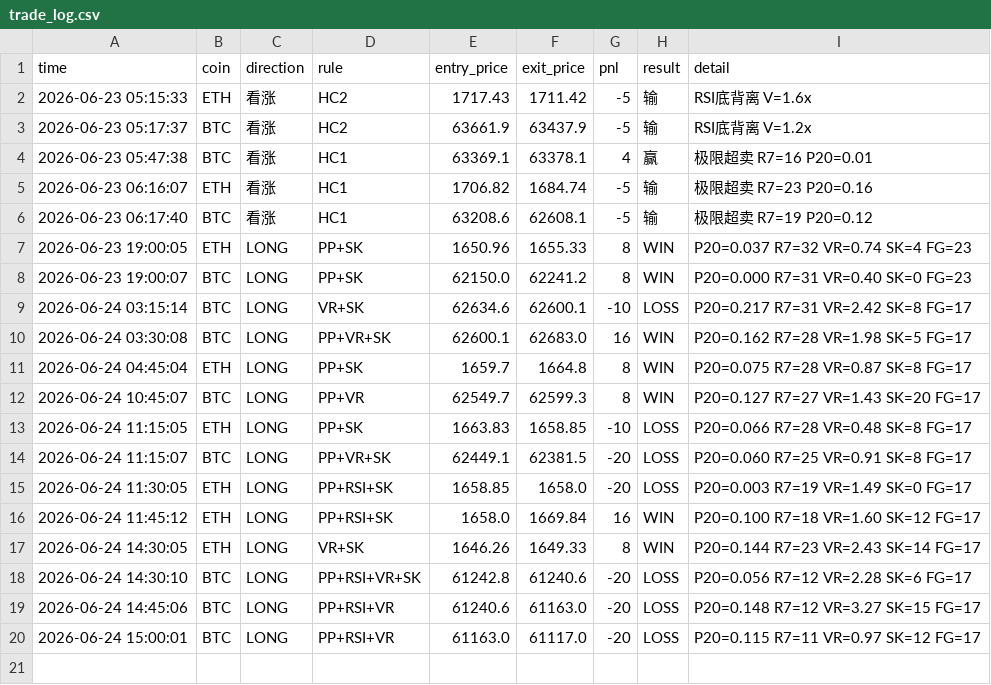
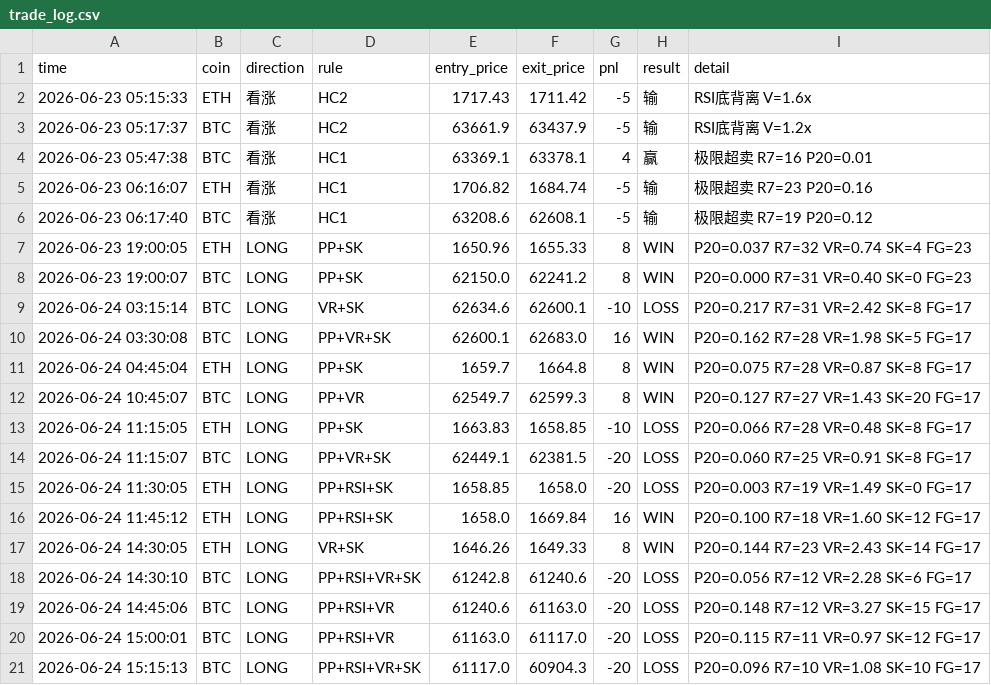
Before and after one commit to 1413540839/event-monitor, a CSV file: trade_log.csv, drawn as a sheet; the diff names each change by its address in the sheet, - before the commit and + after, or states it on an @@ line.

Commit message:
update trade log

```diff
--- a/trade_log.csv
+++ b/trade_log.csv
+row 21: 2026-06-24 15:15:13 | BTC | LONG | PP+RSI+VR+SK | 61117.0 | 60904.3 | -20 | LOSS | P20=0.096 R7=10 VR=1.08 SK=10 FG=17
```
